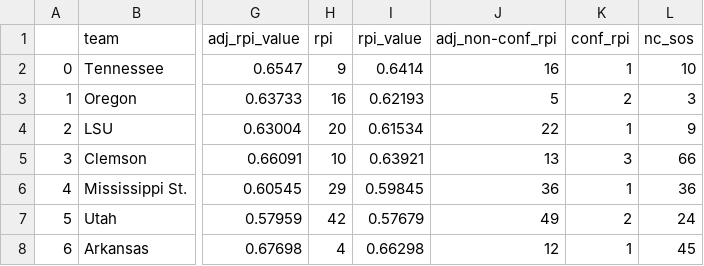
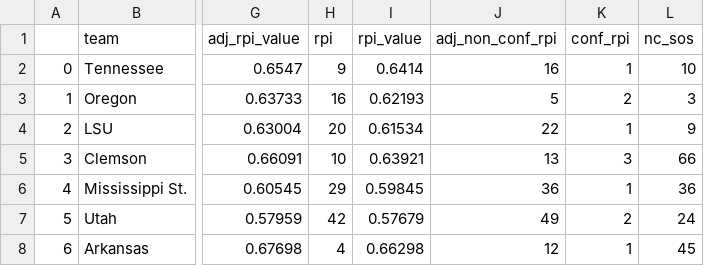
Before and after one commit to angeleyazbec/NCAA-Softball-Analysis, a CSV file: Data/clean_softball.csv, drawn as a sheet; only a part is shown, gaps mark what is left out; the diff names each change by its address in the sheet, - before the commit and + after, or states it on an @@ line.

```diff
--- a/Data/clean_softball.csv
+++ b/Data/clean_softball.csv
-J1: adj_non-conf_rpi
+J1: adj_non_conf_rpi
```
Also changed, not shown: 2 other files.
